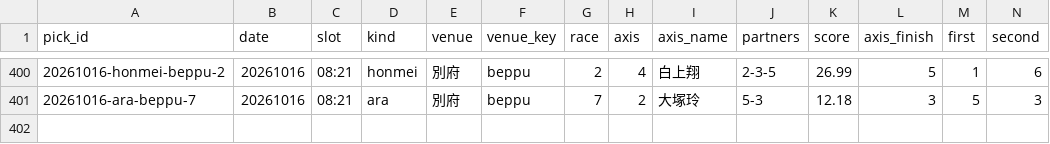
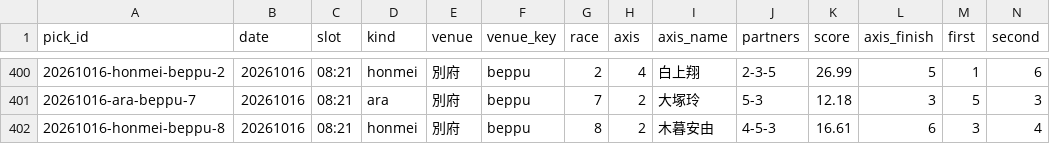
Before and after one commit to enfenitiefort863s-afk/chari-mash, a CSV file: data/results.csv, drawn as a sheet; only a part is shown, gaps mark what is left out; rows hold the shown columns only; the diff names each change by its address in the sheet, - before the commit and + after, or states it on an @@ line.

```diff
--- a/data/results.csv
+++ b/data/results.csv
+row 402: 20261016-honmei-beppu-8 | 20261016 | 08:21 | honmei | 別府 | beppu | 8 | 2 | 木暮安由 | 4-5-3 | 16.61 | 6 | 3 | 4
```
